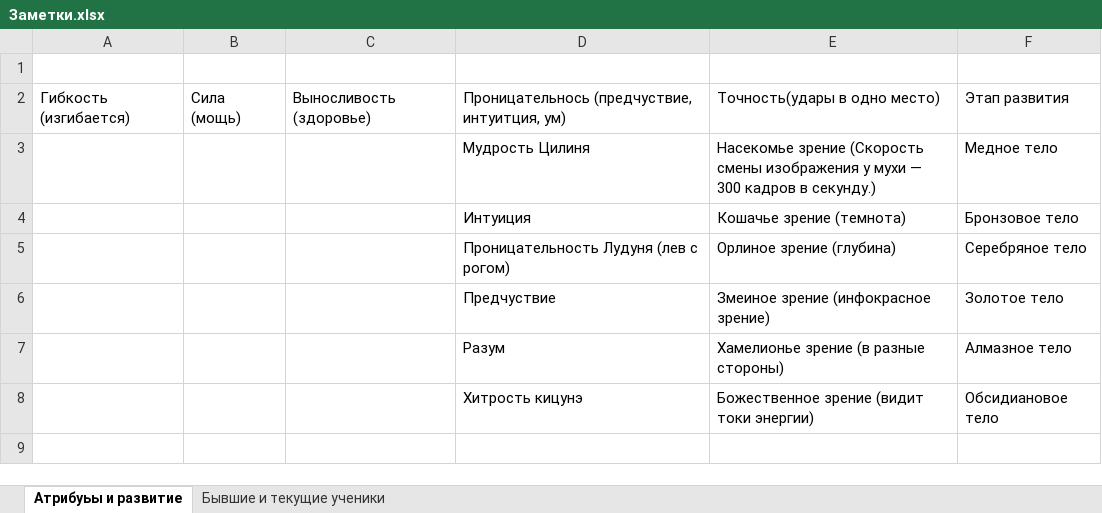
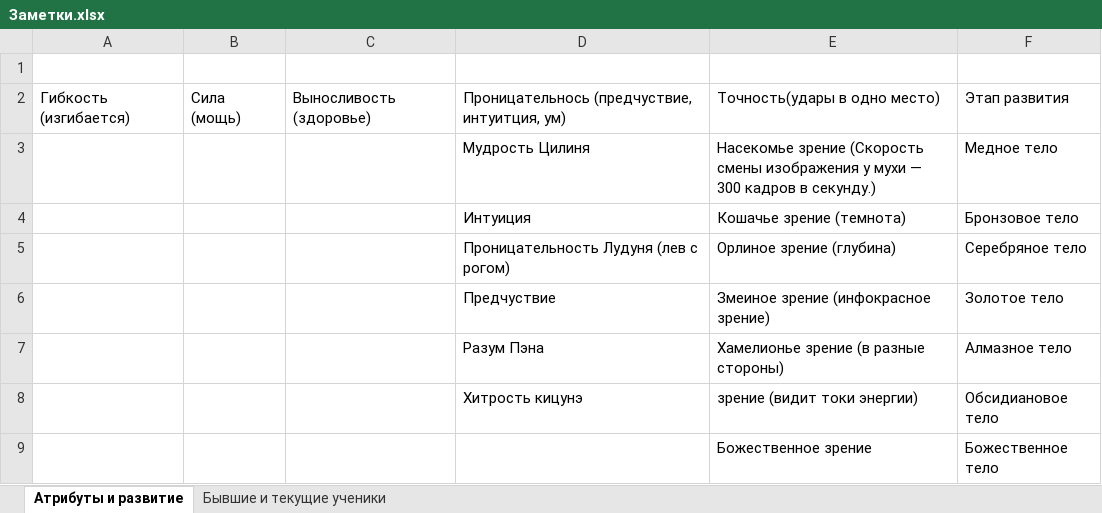
Before and after one commit to garretdrazor/garret, an Excel workbook: Наработки/книги/Учитель культивации/Заметки.xlsx, sheet Атрибуты и развитие, drawn as a sheet; values as stored, in another font and other column widths than the file's, no borders; the diff names each change by its address in the sheet, - before the commit and + after, or states it on an @@ line.

```diff
--- a/Наработки/книги/Учитель культивации/Заметки.xlsx (sheet Атрибуты и развитие)
+++ b/Наработки/книги/Учитель культивации/Заметки.xlsx (sheet Атрибуты и развитие)
-sheet tab: Атрибуьы и развитие
+sheet tab: Атрибуты и развитие
-D7: Разум
+D7: Разум Пэна
-E8: Божественное зрение (видит токи энергии)
+E8: зрение (видит токи энергии)
+row 9:  |  |  |  | Божественное зрение | Божественное тело
```
Also changed, not shown: 4 other files.
